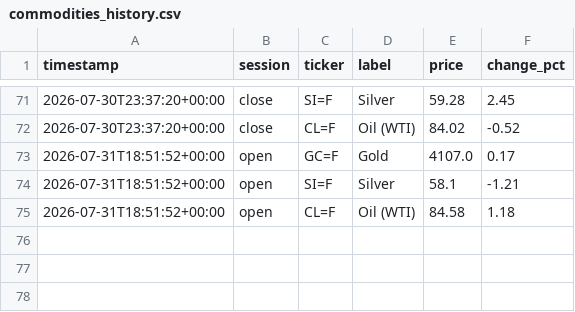
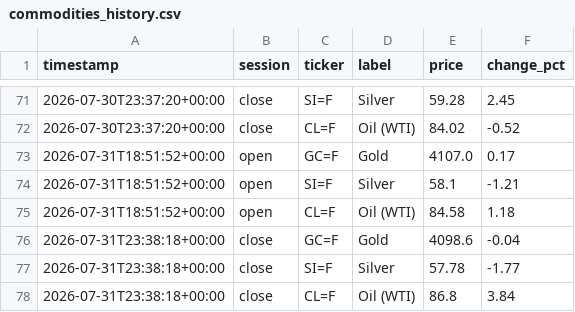
Before and after one commit to ericustayev-dot/Thecolorgreen, a CSV file: commodities_history.csv, drawn as a sheet; only a part is shown, gaps mark what is left out.

```diff
--- a/commodities_history.csv
+++ b/commodities_history.csv
@@ -75 +75,4 @@ timestamp,session,ticker,label,price,change_pct
 2026-07-31T18:51:52+00:00,open,CL=F,Oil (WTI),84.58,1.18
+2026-07-31T23:38:18+00:00,close,GC=F,Gold,4098.6,-0.04
+2026-07-31T23:38:18+00:00,close,SI=F,Silver,57.78,-1.77
+2026-07-31T23:38:18+00:00,close,CL=F,Oil (WTI),86.8,3.84
```
Also changed, not shown: history.csv, world_news_log.csv.
